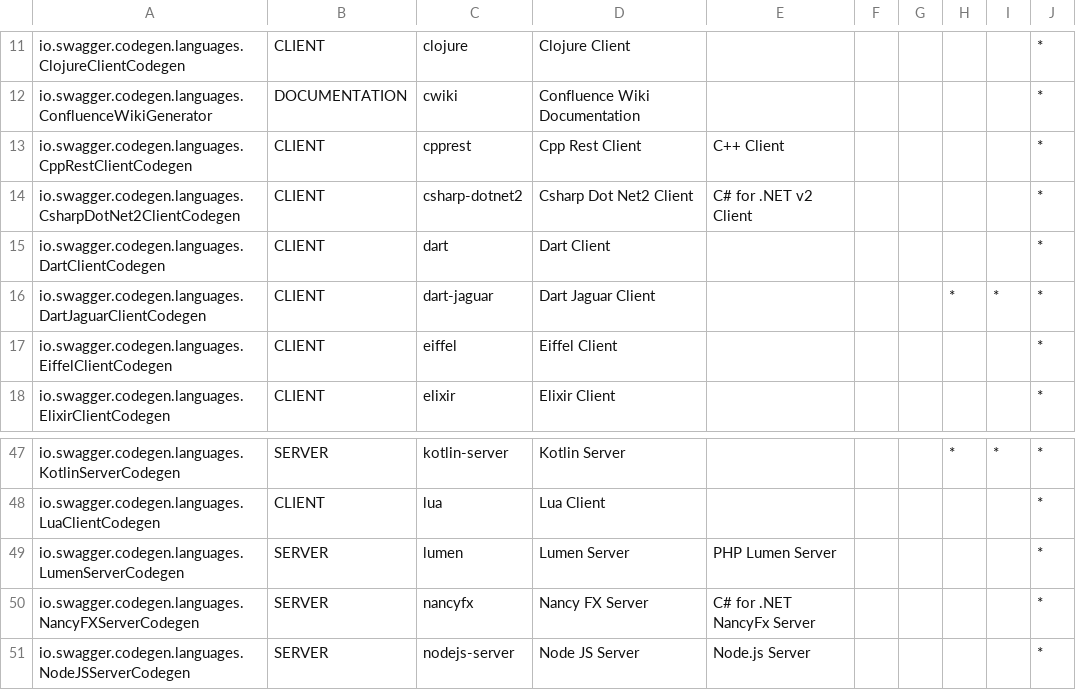
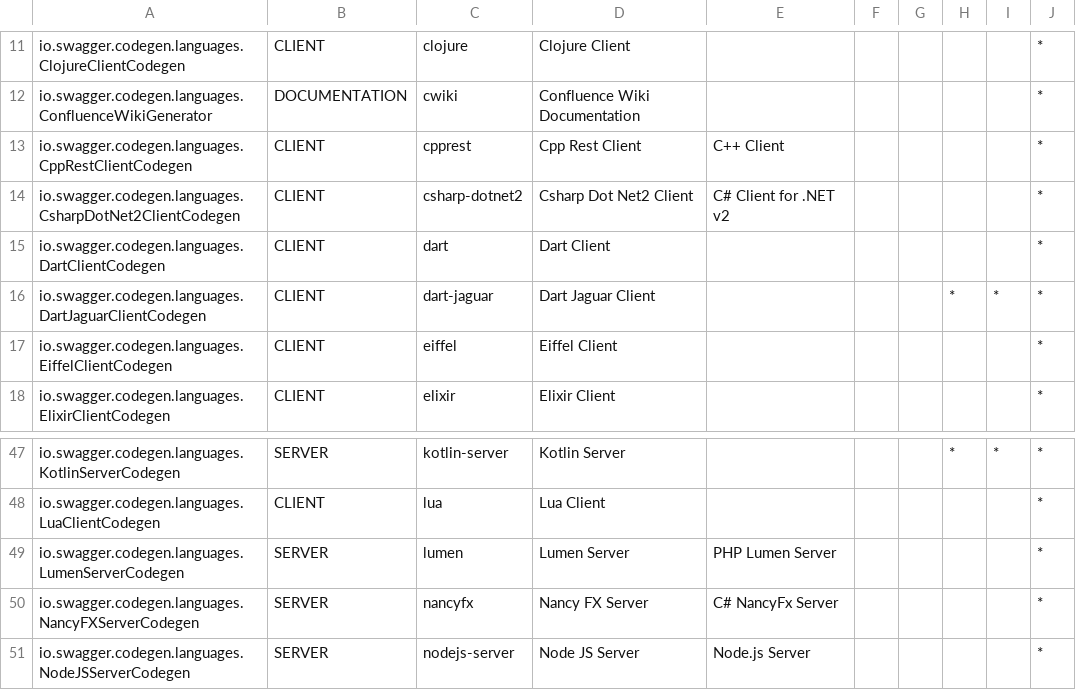
Before and after one commit to RepreZen/GenFlow, a CSV file: modules/gentemplates/swagger-codegen/src/main/resources/com/reprezen/genflow/swagger/codegen/modulesInfo_2.4.0.csv, drawn as a sheet; only a part is shown, gaps mark what is left out.

```diff
--- a/modules/gentemplates/swagger-codegen/src/main/resources/com/reprezen/genflow/swagger/codegen/modulesInfo_2.4.0.csv
+++ b/modules/gentemplates/swagger-codegen/src/main/resources/com/reprezen/genflow/swagger/codegen/modulesInfo_2.4.0.csv
@@ -13,3 +13,3 @@ io.swagger.codegen.languages.ConfluenceWikiGenerator,DOCUMENTATION,cwiki,Conflue
 io.swagger.codegen.languages.CppRestClientCodegen,CLIENT,cpprest,Cpp Rest Client,C++ Client,,,,,*
-io.swagger.codegen.languages.CsharpDotNet2ClientCodegen,CLIENT,csharp-dotnet2,Csharp Dot Net2 Client,C# for .NET v2 Client,,,,,*
+io.swagger.codegen.languages.CsharpDotNet2ClientCodegen,CLIENT,csharp-dotnet2,Csharp Dot Net2 Client,C# Client for .NET v2 ,,,,,*
 io.swagger.codegen.languages.DartClientCodegen,CLIENT,dart,Dart Client,,,,,,*
@@ -49,3 +49,3 @@ io.swagger.codegen.languages.LuaClientCodegen,CLIENT,lua,Lua Client,,,,,,*
 io.swagger.codegen.languages.LumenServerCodegen,SERVER,lumen,Lumen Server,PHP Lumen Server,,,,,*
-io.swagger.codegen.languages.NancyFXServerCodegen,SERVER,nancyfx,Nancy FX Server,C# for .NET NancyFx Server,,,,,*
+io.swagger.codegen.languages.NancyFXServerCodegen,SERVER,nancyfx,Nancy FX Server,C# NancyFx Server,,,,,*
 io.swagger.codegen.languages.NodeJSServerCodegen,SERVER,nodejs-server,Node JS Server,Node.js Server,,,,,*
```
Also changed, not shown: modules/gentemplates/openapi-generator/src/main/resources/com/reprezen/genflow/openapi/generator/modulesInfo_3.3.4.csv.
